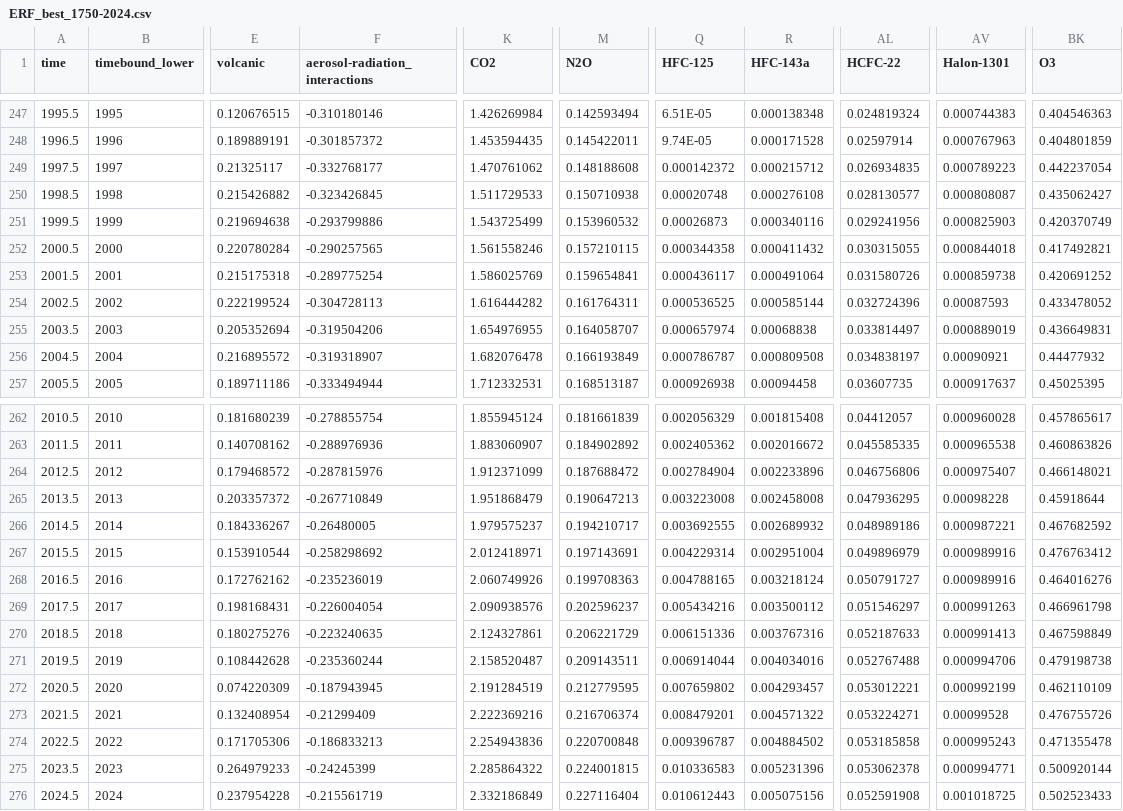
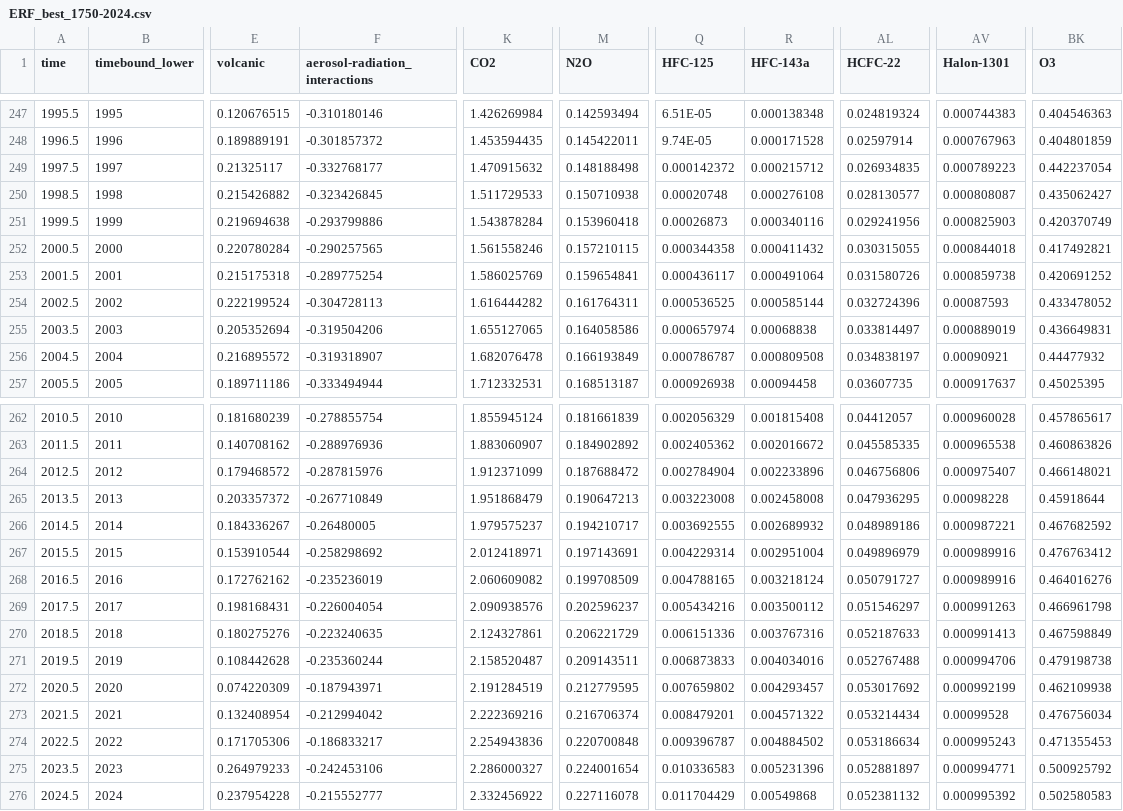
Before and after one commit to ClimateIndicator/data, a CSV file: data/effective_radiative_forcing/ERF_best_1750-2024.csv, drawn as a sheet; only a part is shown, gaps mark what is left out; the diff covers the shown part only; the diff names each change by its address in the sheet, - before the commit and + after, or states it on an @@ line.

```diff
--- a/data/effective_radiative_forcing/ERF_best_1750-2024.csv
+++ b/data/effective_radiative_forcing/ERF_best_1750-2024.csv
-K249 (CO2): 1.470761062
+K249 (CO2): 1.470915632
-M249 (N2O): 0.148188608
+M249 (N2O): 0.148188498
-K251 (CO2): 1.543725499
+K251 (CO2): 1.543878284
-M251 (N2O): 0.153960532
+M251 (N2O): 0.153960418
-K255 (CO2): 1.654976955
+K255 (CO2): 1.655127065
-M255 (N2O): 0.164058707
+M255 (N2O): 0.164058586
-K268 (CO2): 2.060749926
+K268 (CO2): 2.060609082
-M268 (N2O): 0.199708363
+M268 (N2O): 0.199708509
-Q271 (HFC-125): 0.006914044
+Q271 (HFC-125): 0.006873833
-F272 (aerosol-radiation_interactions): -0.187943945
+F272 (aerosol-radiation_interactions): -0.187943971
-AL272 (HCFC-22): 0.053012221
+AL272 (HCFC-22): 0.053017692
-BK272 (O3): 0.462110109
+BK272 (O3): 0.462109938
-F273 (aerosol-radiation_interactions): -0.21299409
+F273 (aerosol-radiation_interactions): -0.212994042
-AL273 (HCFC-22): 0.053224271
+AL273 (HCFC-22): 0.053214434
-BK273 (O3): 0.476755726
+BK273 (O3): 0.476756034
-F274 (aerosol-radiation_interactions): -0.186833213
+F274 (aerosol-radiation_interactions): -0.186833217
-AL274 (HCFC-22): 0.053185858
+AL274 (HCFC-22): 0.053186634
-BK274 (O3): 0.471355478
+BK274 (O3): 0.471355453
-F275 (aerosol-radiation_interactions): -0.24245399
+F275 (aerosol-radiation_interactions): -0.242453106
-K275 (CO2): 2.285864322
+K275 (CO2): 2.286000327
-M275 (N2O): 0.224001815
+M275 (N2O): 0.224001654
-AL275 (HCFC-22): 0.053062378
+AL275 (HCFC-22): 0.052881897
-BK275 (O3): 0.500920144
+BK275 (O3): 0.500925792
-F276 (aerosol-radiation_interactions): -0.215561719
+F276 (aerosol-radiation_interactions): -0.215552777
-K276 (CO2): 2.332186849
+K276 (CO2): 2.332456922
-M276 (N2O): 0.227116404
+M276 (N2O): 0.227116078
-Q276 (HFC-125): 0.010612443
+Q276 (HFC-125): 0.011704429
-R276 (HFC-143a): 0.005075156
+R276 (HFC-143a): 0.00549868
-AL276 (HCFC-22): 0.052591908
+AL276 (HCFC-22): 0.052381132
-AV276 (Halon-1301): 0.001018725
+AV276 (Halon-1301): 0.000995392
-BK276 (O3): 0.502523433
+BK276 (O3): 0.502580583
```
Also changed, not shown: 4 edited cells elsewhere in this file, data/effective_radiative_forcing/ERF_best_aggregates_1750-2024.csv, data/effective_radiative_forcing/ERF_p05_aggregates_1750-2024.csv, 5 other files.
